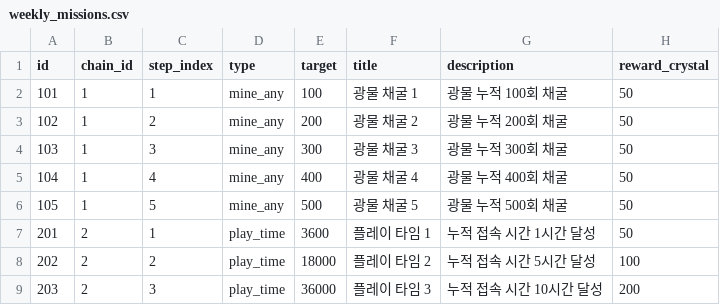
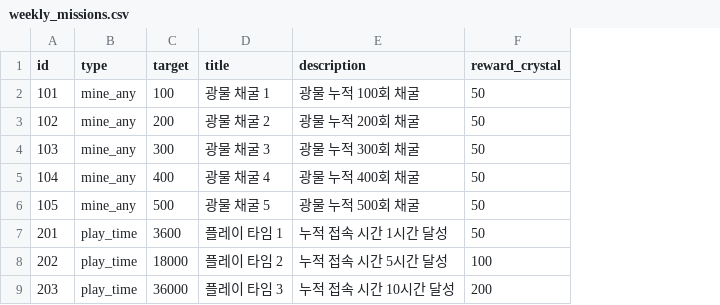
Before and after one commit to zzzz955/InfinitePickaxe, a CSV file: metadata/csv/weekly_missions.csv, drawn as a sheet; only a part is shown; the diff names each change by its address in the sheet, - before the commit and + after, or states it on an @@ line.

```diff
--- a/metadata/csv/weekly_missions.csv
+++ b/metadata/csv/weekly_missions.csv
-column B (chain_id), rows 2-9: 1 | 1 | 1 | 1 | 1 | 2 | 2 | 2
-column C (step_index), rows 2-9: 1 | 2 | 3 | 4 | 5 | 1 | 2 | 3
```
Also changed, not shown: 6 other files.
